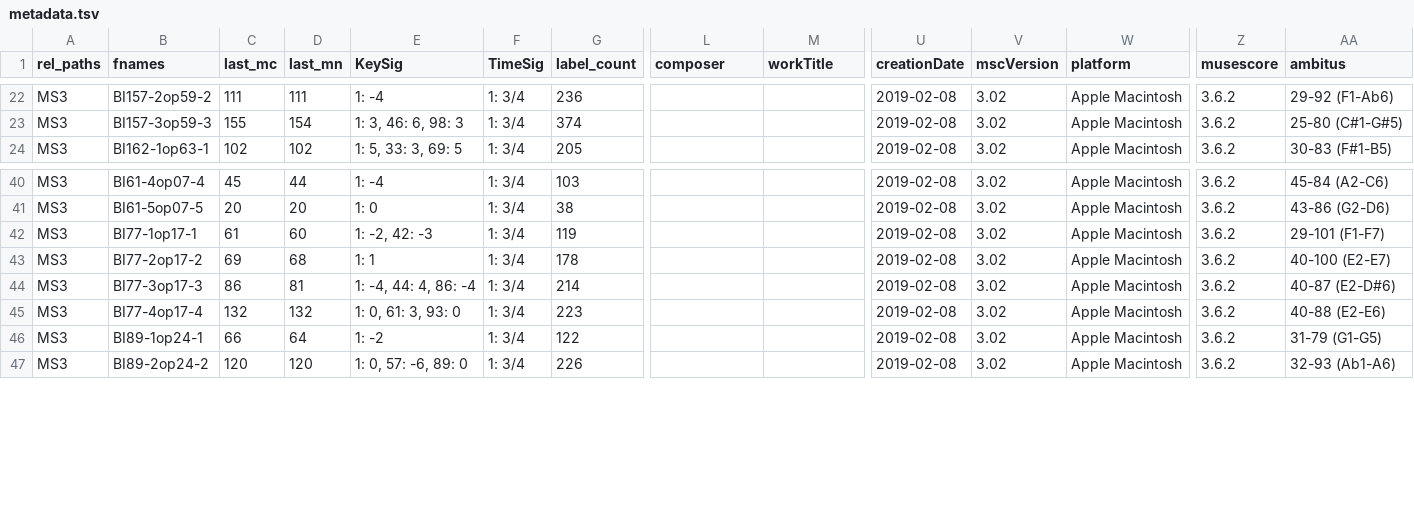
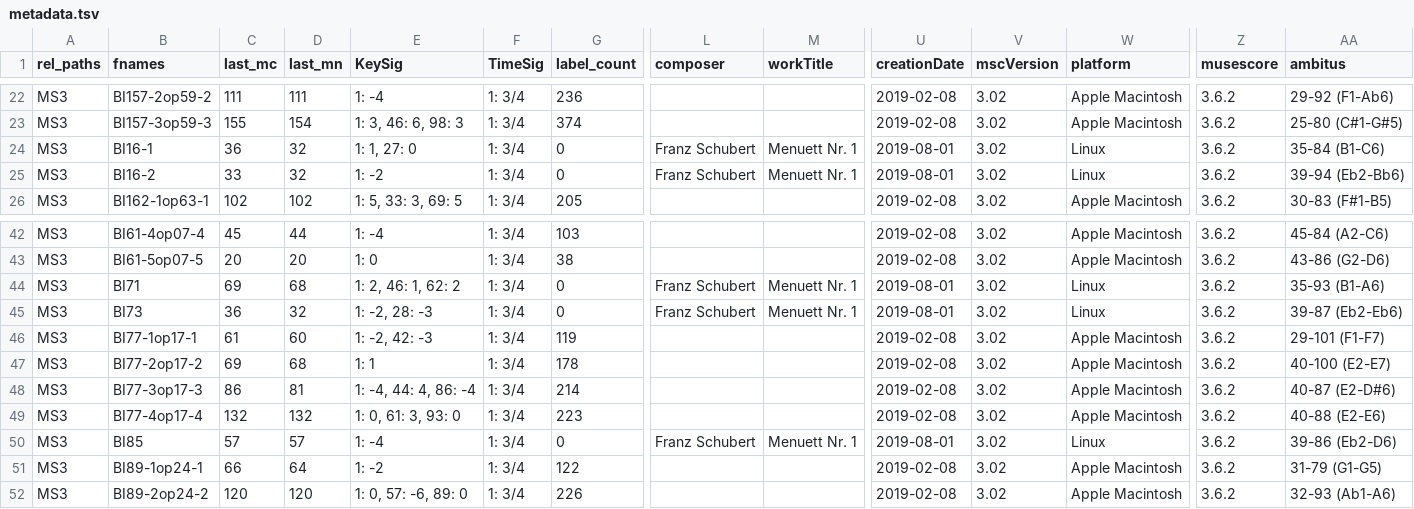
Before and after one commit to DCMLab/chopin_mazurkas, a TSV file: metadata.tsv, drawn as a sheet; only a part is shown, gaps mark what is left out; rows hold the shown columns only; the diff names each change by its address in the sheet, - before the commit and + after, or states it on an @@ line.

```diff
--- a/metadata.tsv
+++ b/metadata.tsv
+row 24: MS3 | BI16-1 | 36 | 32 | 1: 1, 27: 0 | 1: 3/4 | 0 | Franz Schubert | Menuett Nr. 1 | 2019-08-01 | 3.02 | Linux | 3.6.2 | 35-84 (B1-C6)
+row 25: MS3 | BI16-2 | 33 | 32 | 1: -2 | 1: 3/4 | 0 | Franz Schubert | Menuett Nr. 1 | 2019-08-01 | 3.02 | Linux | 3.6.2 | 39-94 (Eb2-Bb6)
+row 44: MS3 | BI71 | 69 | 68 | 1: 2, 46: 1, 62: 2 | 1: 3/4 | 0 | Franz Schubert | Menuett Nr. 1 | 2019-08-01 | 3.02 | Linux | 3.6.2 | 35-93 (B1-A6)
+row 45: MS3 | BI73 | 36 | 32 | 1: -2, 28: -3 | 1: 3/4 | 0 | Franz Schubert | Menuett Nr. 1 | 2019-08-01 | 3.02 | Linux | 3.6.2 | 39-87 (Eb2-Eb6)
+row 50: MS3 | BI85 | 57 | 57 | 1: -4 | 1: 3/4 | 0 | Franz Schubert | Menuett Nr. 1 | 2019-08-01 | 3.02 | Linux | 3.6.2 | 39-86 (Eb2-D6)
```
Also changed, not shown: 16 other files.
